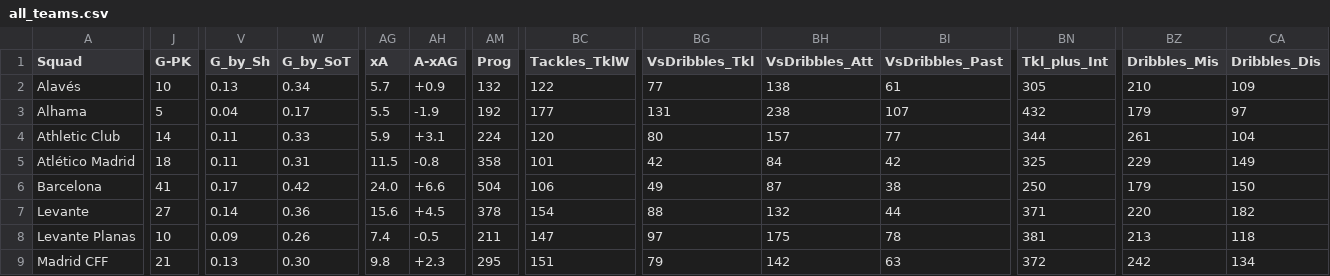
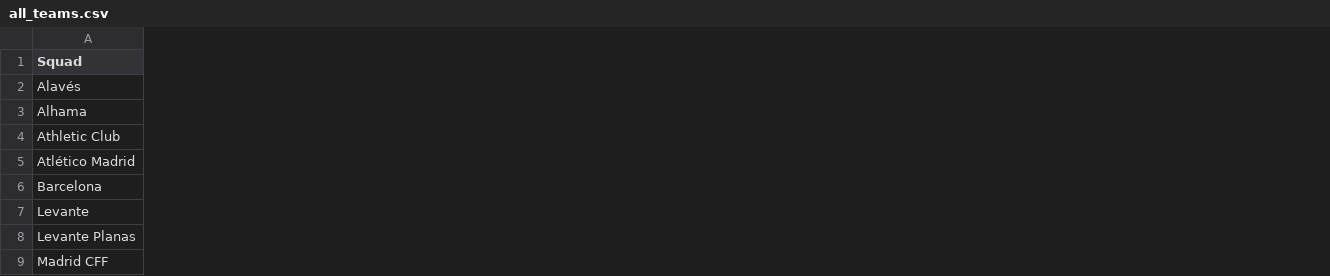
Before and after one commit to julopsalar/futfem-analytics, a CSV file: datasets/all_teams.csv, drawn as a sheet; only a part is shown, gaps mark what is left out; the diff covers the shown part only; the diff names each change by its address in the sheet, - before the commit and + after, or states it on an @@ line.

```diff
--- a/datasets/all_teams.csv
+++ b/datasets/all_teams.csv
-column J (G-PK), rows 2-9: 10 | 5 | 14 | 18 | 41 | 27 | 10 | 21
-column V (G_by_Sh), rows 2-9: 0.13 | 0.04 | 0.11 | 0.11 | 0.17 | 0.14 | 0.09 | 0.13
-column W (G_by_SoT), rows 2-9: 0.34 | 0.17 | 0.33 | 0.31 | 0.42 | 0.36 | 0.26 | 0.30
-column AG (xA), rows 2-9: 5.7 | 5.5 | 5.9 | 11.5 | 24.0 | 15.6 | 7.4 | 9.8
-column AH (A-xAG), rows 2-9: +0.9 | -1.9 | +3.1 | -0.8 | +6.6 | +4.5 | -0.5 | +2.3
-column AM (Prog), rows 2-9: 132 | 192 | 224 | 358 | 504 | 378 | 211 | 295
-column BC (Tackles_TklW), rows 2-9: 122 | 177 | 120 | 101 | 106 | 154 | 147 | 151
-column BG (VsDribbles_Tkl), rows 2-9: 77 | 131 | 80 | 42 | 49 | 88 | 97 | 79
-column BH (VsDribbles_Att), rows 2-9: 138 | 238 | 157 | 84 | 87 | 132 | 175 | 142
-column BI (VsDribbles_Past), rows 2-9: 61 | 107 | 77 | 42 | 38 | 44 | 78 | 63
-column BN (Tkl_plus_Int), rows 2-9: 305 | 432 | 344 | 325 | 250 | 371 | 381 | 372
-column BZ (Dribbles_Mis), rows 2-9: 210 | 179 | 261 | 229 | 179 | 220 | 213 | 242
-column CA (Dribbles_Dis), rows 2-9: 109 | 97 | 104 | 149 | 150 | 182 | 118 | 134
```
Also changed, not shown: 5 removed columns and 43 edited cells elsewhere in this file, datasets/gk_players.csv, datasets/gk_teams.csv, 18 other files.
